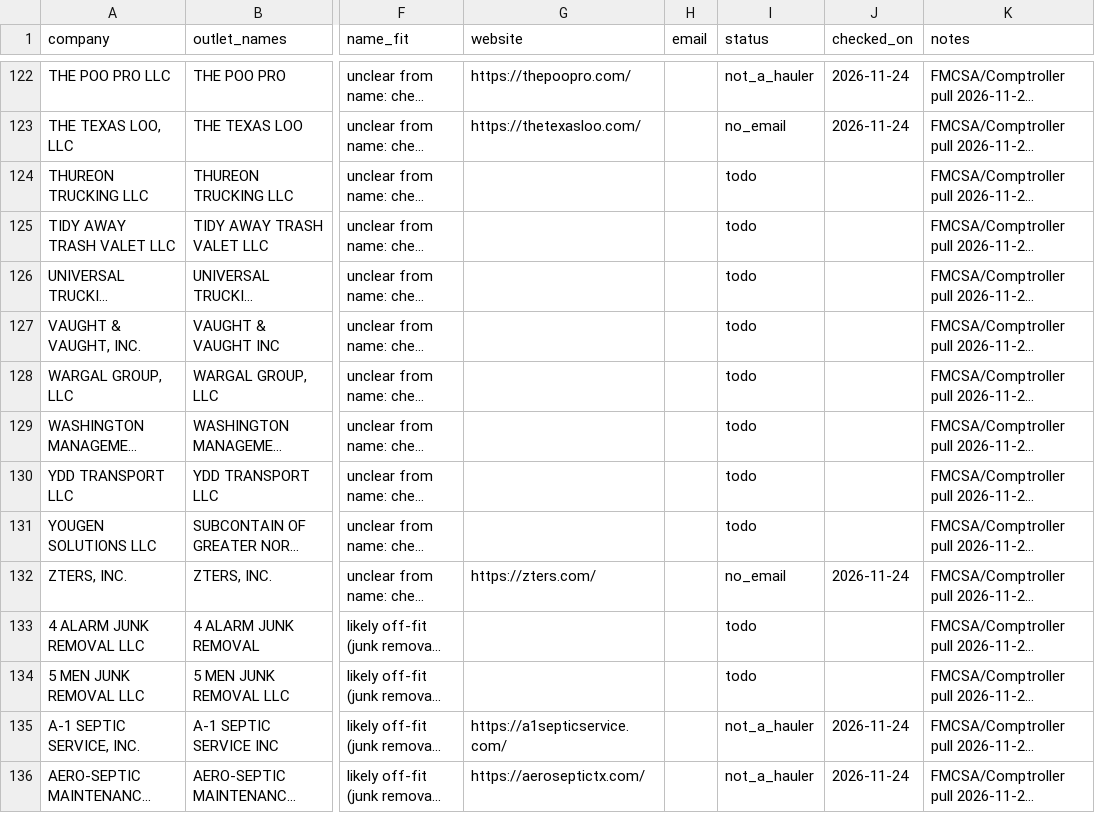
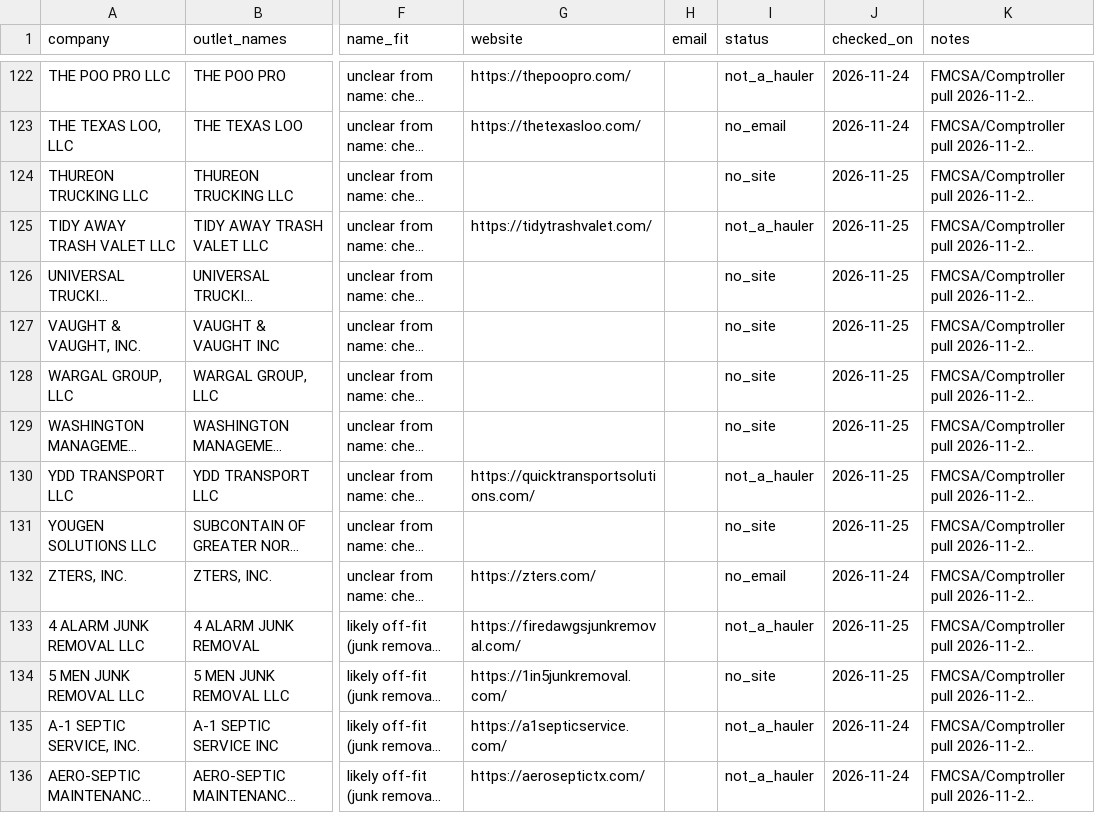
Before and after one commit to lethimcooke/Jobsite-Intelligence, a CSV file: data/research/hauler_names_to_work.csv, drawn as a sheet; only a part is shown, gaps mark what is left out; long unchanged cells end in …; the diff covers the shown part only; the diff names each change by its address in the sheet, - before the commit and + after, or states it on an @@ line.

```diff
--- a/data/research/hauler_names_to_work.csv
+++ b/data/research/hauler_names_to_work.csv
-I124 (status): todo
+I124 (status): no_site
-J124:J131 (checked_on): (empty)
+J124:J131 (checked_on): 2026-11-25
-G125 (website): (empty)
+G125 (website): https://tidytrashvalet.com/
-I125 (status): todo
+I125 (status): not_a_hauler
-I126:I129 (status): todo
+I126:I129 (status): no_site
-G130 (website): (empty)
+G130 (website): https://quicktransportsolutions.com/
-I130 (status): todo
+I130 (status): not_a_hauler
-I131 (status): todo
+I131 (status): no_site
-G133 (website): (empty)
+G133 (website): https://firedawgsjunkremoval.com/
-I133 (status): todo
+I133 (status): not_a_hauler
-J133:J134 (checked_on): (empty)
+J133:J134 (checked_on): 2026-11-25
-G134 (website): (empty)
+G134 (website): https://1in5junkremoval.com/
-I134 (status): todo
+I134 (status): no_site
```
Also changed, not shown: 169 edited cells elsewhere in this file, 7 other files.
